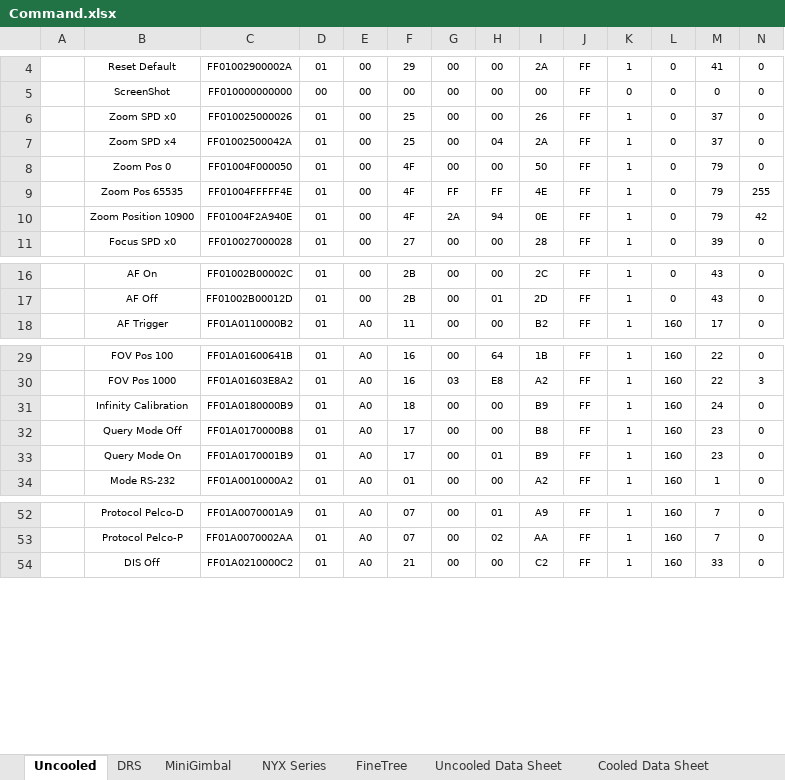
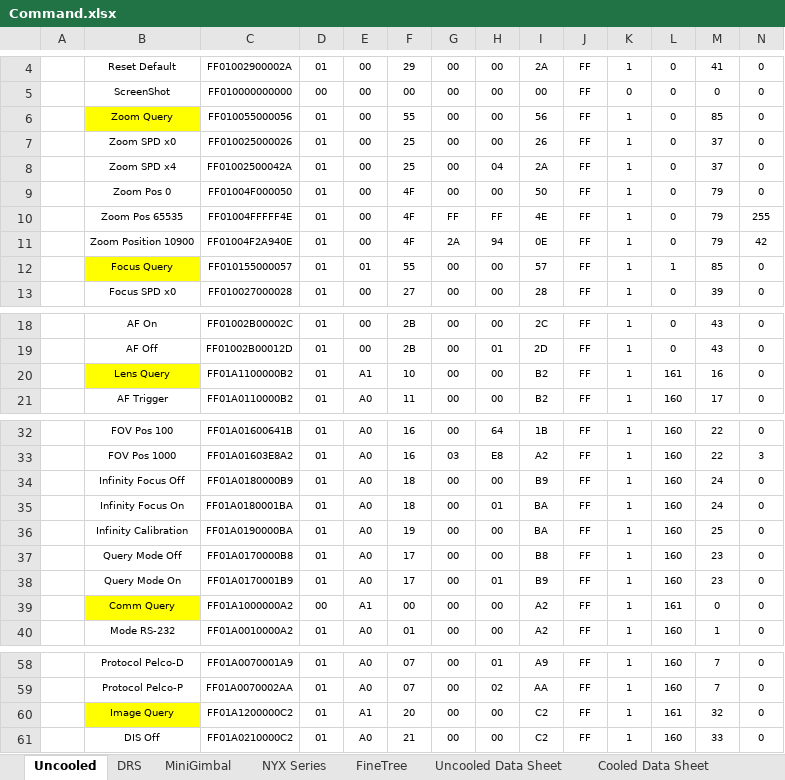
Before and after one commit to chalie00/TestTool, an Excel workbook: Command/Command.xlsx, sheet Uncooled, drawn as a sheet; only a part is shown, gaps mark what is left out; values as stored, in another font and other column widths than the file's, no borders; addresses are those after the commit; rows hold the shown columns only; the diff covers the shown part only; the diff names each change by its address in the sheet, - before the commit and + after, or states it on an @@ line.

Commit message:
2025.02.26 1) create dist (applied Uncooled Q) 2) modified Uncooled Script Run

```diff
--- a/Command/Command.xlsx (sheet Uncooled)
+++ b/Command/Command.xlsx (sheet Uncooled)
+row 6:  | Zoom Query | FF010055000056 | 01 | 00 | 55 | 00 | 00 | 56 | FF | 1 | 0 | 85 | 0
+row 12:  | Focus Query | FF010155000057 | 01 | 01 | 55 | 00 | 00 | 57 | FF | 1 | 1 | 85 | 0
+row 20:  | Lens Query | FF01A1100000B2 | 01 | A1 | 10 | 00 | 00 | B2 | FF | 1 | 161 | 16 | 0
-B34: Infinity Calibration
+B34: Infinity Focus Off
+row 35:  | Infinity Focus On | FF01A0180001BA | 01 | A0 | 18 | 00 | 01 | BA | FF | 1 | 160 | 24 | 0
+row 36:  | Infinity Calibration | FF01A0190000BA | 01 | A0 | 19 | 00 | 00 | BA | FF | 1 | 160 | 25 | 0
+row 39:  | Comm Query | FF01A1000000A2 | 00 | A1 | 00 | 00 | 00 | A2 | FF | 1 | 161 | 0 | 0
+row 60:  | Image Query | FF01A1200000C2 | 01 | A1 | 20 | 00 | 00 | C2 | FF | 1 | 161 | 32 | 0
```
Also changed, not shown: 3 added rows elsewhere in this sheet, sheet MiniGimbal, formulas that keep their value, charts or pictures, 30 other files.
